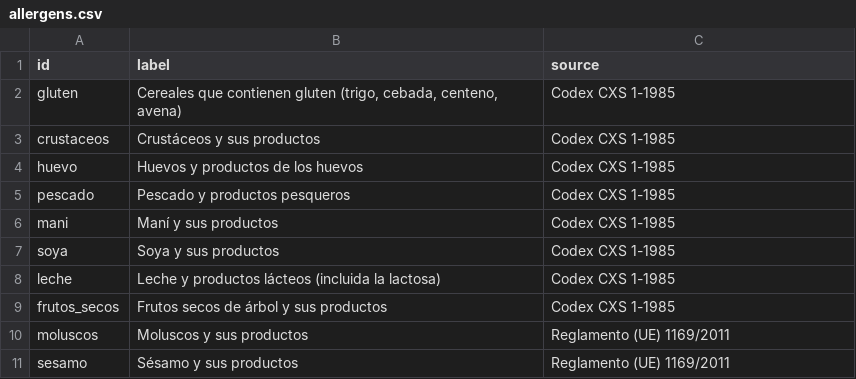
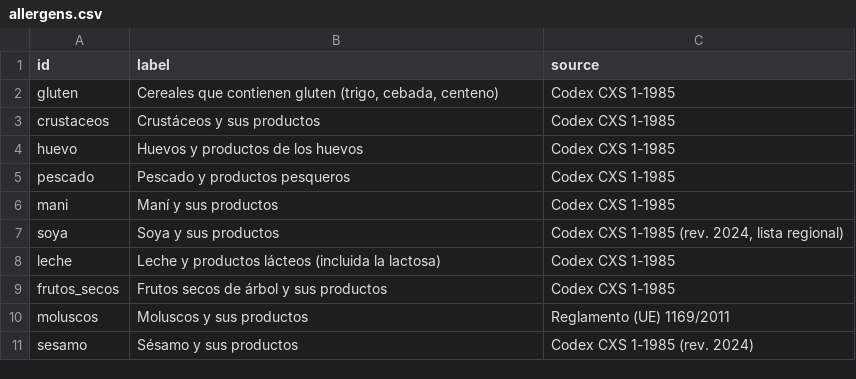
Before and after one commit to thunderfruit/peruvian-food-ontology, a CSV file: data/allergens.csv, drawn as a sheet.

```diff
--- a/data/allergens.csv
+++ b/data/allergens.csv
@@ -1,3 +1,3 @@
 id,label,source
-gluten,"Cereales que contienen gluten (trigo, cebada, centeno, avena)",Codex CXS 1-1985
+gluten,"Cereales que contienen gluten (trigo, cebada, centeno)",Codex CXS 1-1985
 crustaceos,Crustáceos y sus productos,Codex CXS 1-1985
@@ -6,3 +6,3 @@ pescado,Pescado y productos pesqueros,Codex CXS 1-1985
 mani,Maní y sus productos,Codex CXS 1-1985
-soya,Soya y sus productos,Codex CXS 1-1985
+soya,Soya y sus productos,"Codex CXS 1-1985 (rev. 2024, lista regional)"
 leche,Leche y productos lácteos (incluida la lactosa),Codex CXS 1-1985
@@ -10,2 +10,2 @@ frutos_secos,Frutos secos de árbol y sus productos,Codex CXS 1-1985
 moluscos,Moluscos y sus productos,Reglamento (UE) 1169/2011
-sesamo,Sésamo y sus productos,Reglamento (UE) 1169/2011
+sesamo,Sésamo y sus productos,Codex CXS 1-1985 (rev. 2024)
```
Also changed, not shown: data/dishes.csv, data/gold_dishes.csv, 17 other files.
